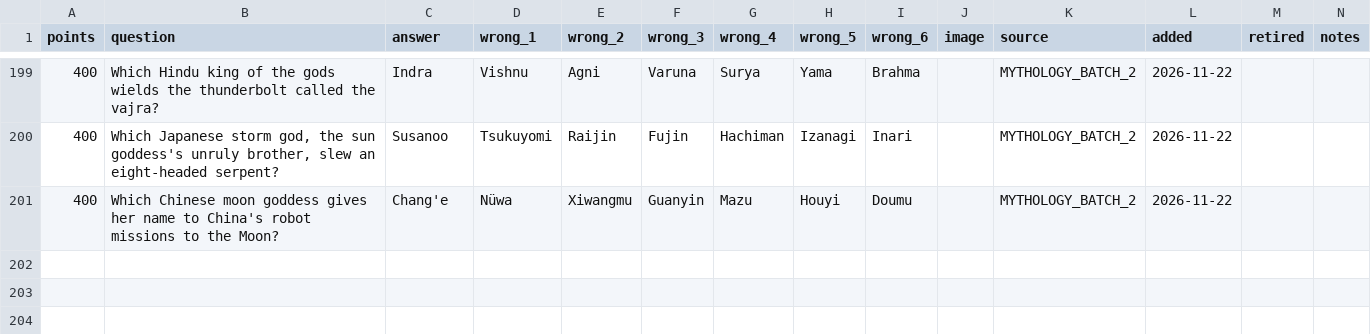
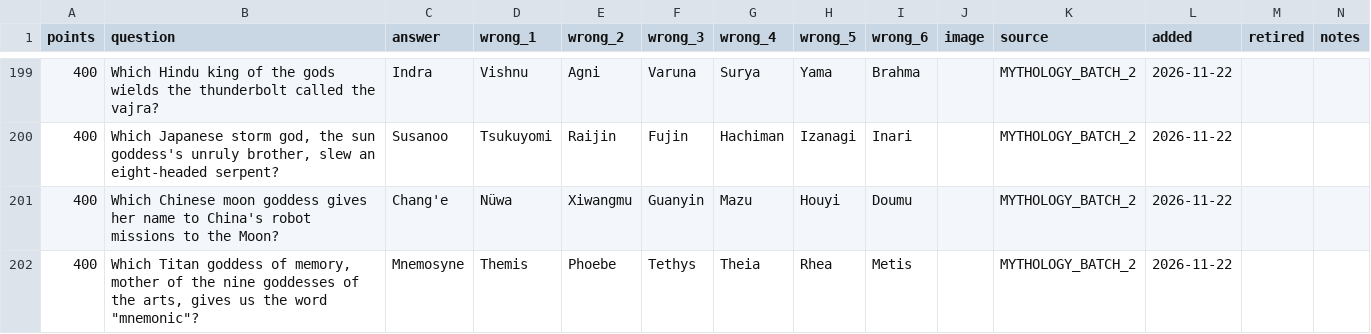
Before and after one commit to hnatkowicz/voxopo, a CSV file: content/mythology.csv, drawn as a sheet; only a part is shown, gaps mark what is left out; rows hold the shown columns only; the diff covers the shown part only; the diff names each change by its address in the sheet, - before the commit and + after, or states it on an @@ line.

```diff
--- a/content/mythology.csv
+++ b/content/mythology.csv
+row 202: 400 | Which Titan goddess of memory, mother of the nine goddesses of the arts, gives us the word "mnemonic"? | Mnemosyne | Themis | Phoebe | Tethys | Theia | Rhea | Metis |  | MYTHOLOGY_BATCH_2 | 2026-11-22
```
Also changed, not shown: 1 added row and 2 edited cells elsewhere in this file, content/art_and_architecture.csv, content/famous_firsts.csv, 8 other files.
